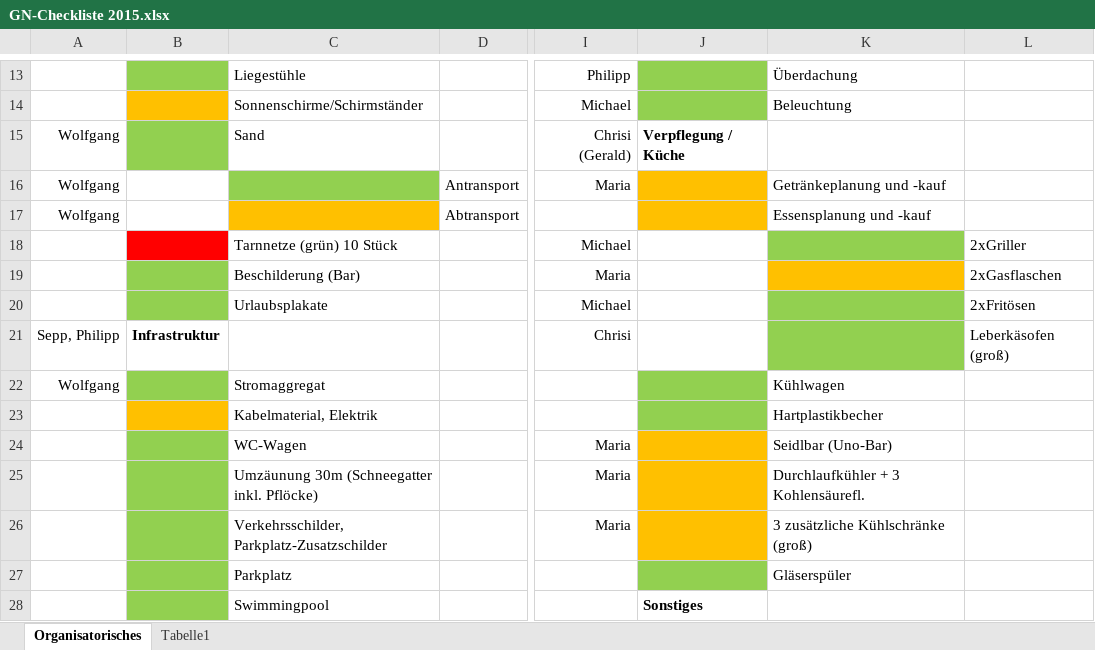
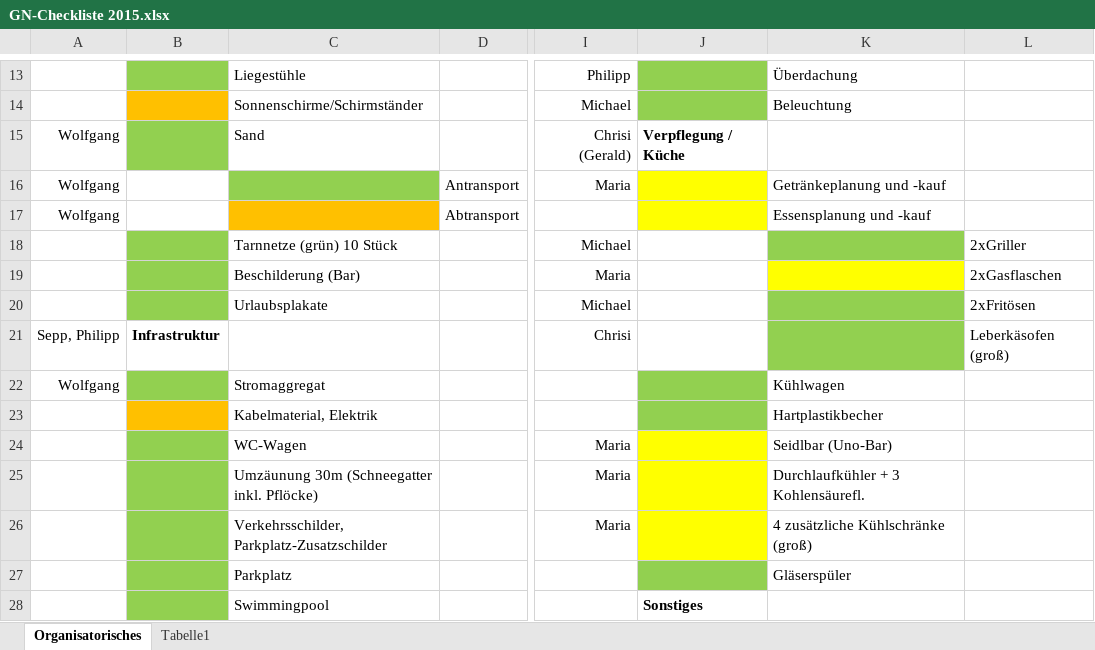
Before and after one commit to Balestrano/glarea-nox, an Excel workbook: 2015/GN-Checkliste 2015.xlsx, sheet Organisatorisches, drawn as a sheet; only a part is shown, gaps mark what is left out; values as stored, in another font and other column widths than the file's, no borders; the diff names each change by its address in the sheet, - before the commit and + after, or states it on an @@ line.

```diff
--- a/2015/GN-Checkliste 2015.xlsx (sheet Organisatorisches)
+++ b/2015/GN-Checkliste 2015.xlsx (sheet Organisatorisches)
-J16:J17 fill: #FFC000
+J16:J17 fill: #FFFF00
-B18 fill: #FF0000
+B18 fill: #92D050
-K19 fill: #FFC000
+K19 fill: #FFFF00
-J24:J26 fill: #FFC000
+J24:J26 fill: #FFFF00
-K26: 3 zusätzliche Kühlschränke (groß)
+K26: 4 zusätzliche Kühlschränke (groß)
```
